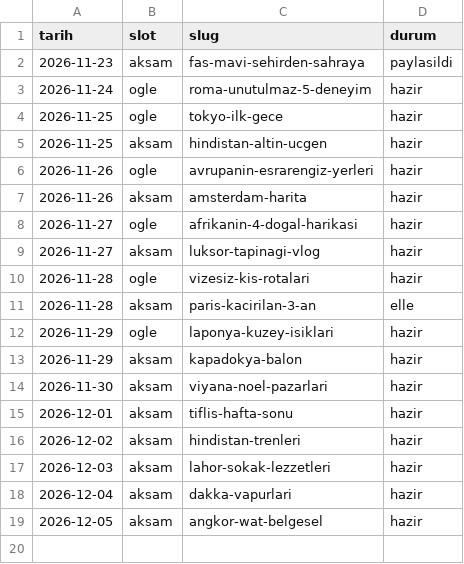
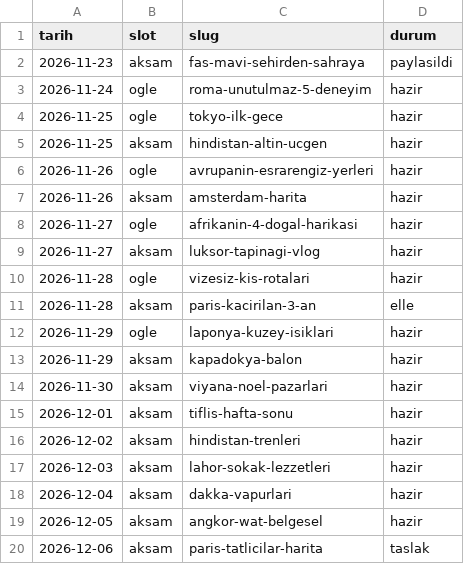
Before and after one commit to ugurkarakas/ugrkrakas-social, a CSV file: takvim.csv, drawn as a sheet; the diff names each change by its address in the sheet, - before the commit and + after, or states it on an @@ line.

```diff
--- a/takvim.csv
+++ b/takvim.csv
+row 20: 2026-12-06 | aksam | paris-tatlicilar-harita | taslak
```
Also changed, not shown: 5 other files.
